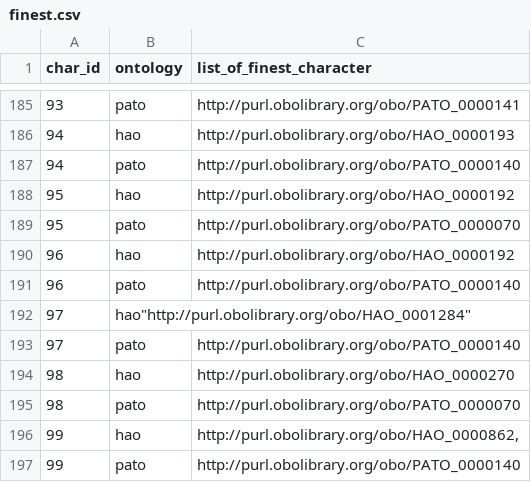
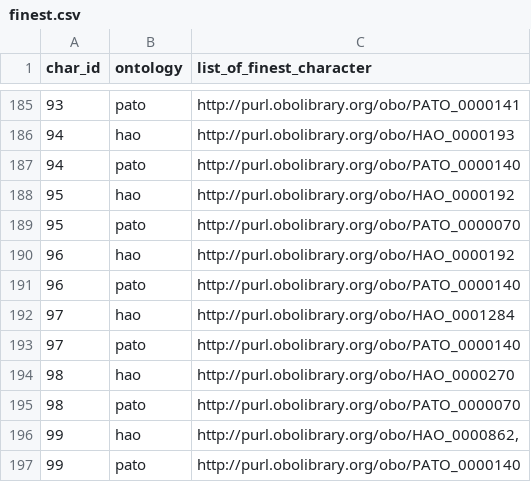
Before and after one commit to hymao/onto_phylo, a CSV file: data/working/finest.csv, drawn as a sheet; only a part is shown, gaps mark what is left out.

Commit message:
Update finest.csv

```diff
--- a/data/working/finest.csv
+++ b/data/working/finest.csv
@@ -191,3 +191,3 @@ char_id,ontology,list_of_finest_character
 96,pato,"http://purl.obolibrary.org/obo/PATO_0000140"
-97,hao"http://purl.obolibrary.org/obo/HAO_0001284"
+97,hao,"http://purl.obolibrary.org/obo/HAO_0001284"
 97,pato,"http://purl.obolibrary.org/obo/PATO_0000140"
```
